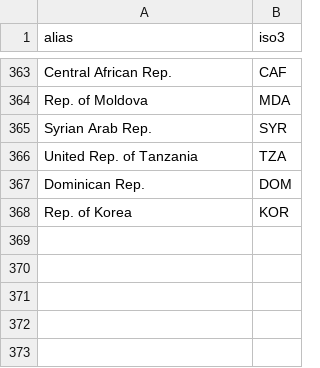
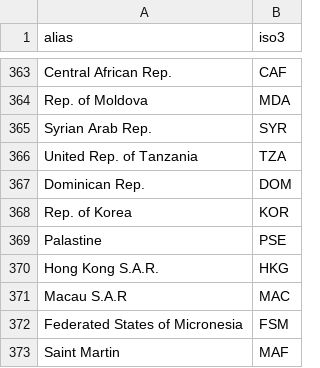
Before and after one commit to mjpuma/RolesMigrationRefugees, a CSV file: data_ref/country_name_crosswalk.csv, drawn as a sheet; only a part is shown, gaps mark what is left out; the diff names each change by its address in the sheet, - before the commit and + after, or states it on an @@ line.

```diff
--- a/data_ref/country_name_crosswalk.csv
+++ b/data_ref/country_name_crosswalk.csv
+row 369: Palastine | PSE
+row 370: Hong Kong S.A.R. | HKG
+row 371: Macau S.A.R | MAC
+row 372: Federated States of Micronesia | FSM
+row 373: Saint Martin | MAF
```
Also changed, not shown: 19 other files.
